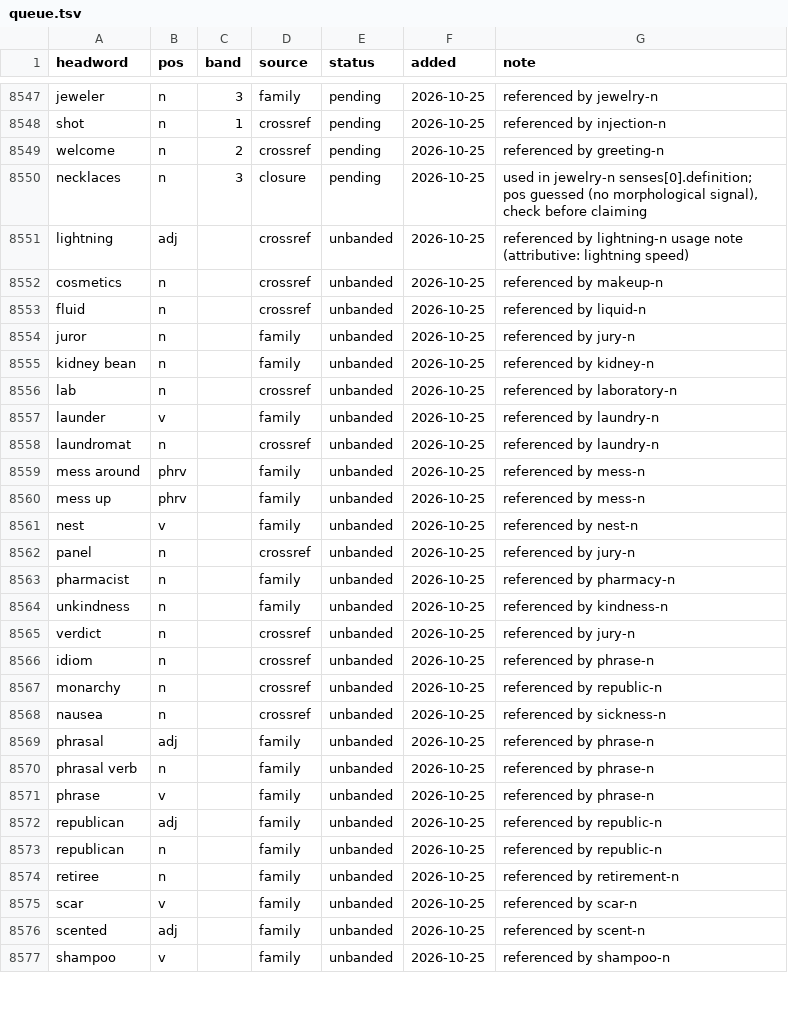
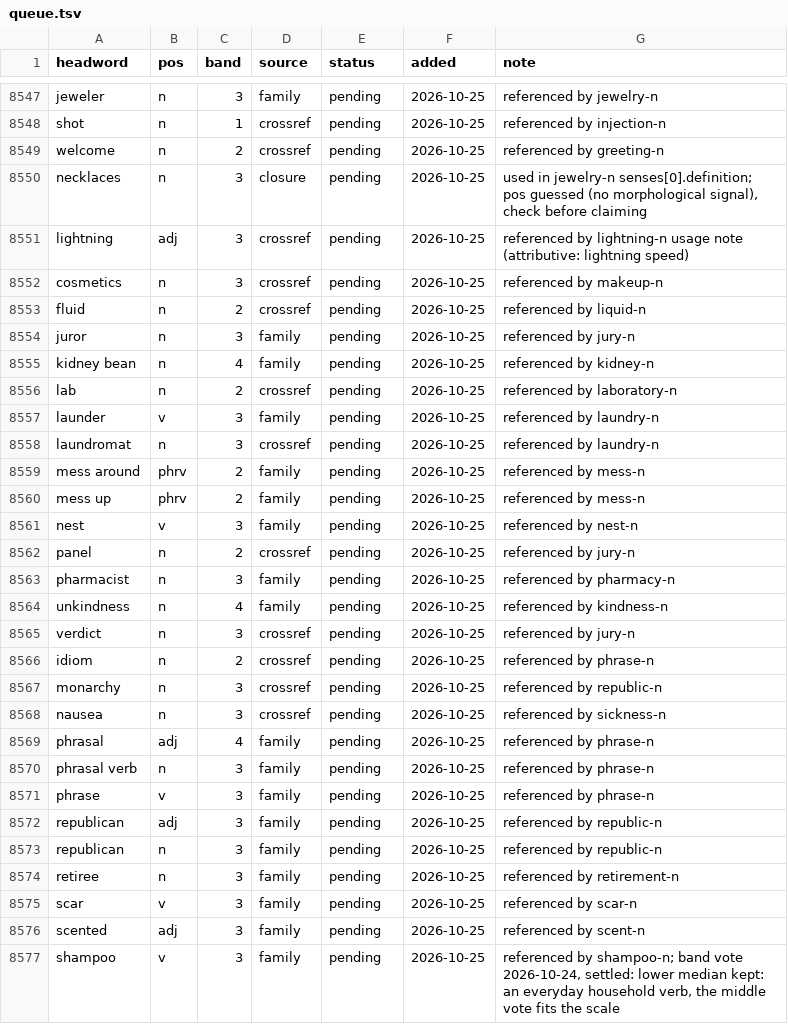
Before and after one commit to tkgally/eex-dict, a TSV file: headwords/queue.tsv, drawn as a sheet; only a part is shown, gaps mark what is left out; the diff covers the shown part only.

```diff
--- a/headwords/queue.tsv
+++ b/headwords/queue.tsv
@@ -8550,28 +8550,28 @@ welcome	n	2	crossref	pending	2026-10-25	referenced by greeting-n
 necklaces	n	3	closure	pending	2026-10-25	used in jewelry-n senses[0].definition; pos guessed (no morphological signal), check before claiming
-lightning	adj		crossref	unbanded	2026-10-25	referenced by lightning-n usage note (attributive: lightning speed)
-cosmetics	n		crossref	unbanded	2026-10-25	referenced by makeup-n
-fluid	n		crossref	unbanded	2026-10-25	referenced by liquid-n
-juror	n		family	unbanded	2026-10-25	referenced by jury-n
-kidney bean	n		family	unbanded	2026-10-25	referenced by kidney-n
-lab	n		crossref	unbanded	2026-10-25	referenced by laboratory-n
-launder	v		family	unbanded	2026-10-25	referenced by laundry-n
-laundromat	n		crossref	unbanded	2026-10-25	referenced by laundry-n
-mess around	phrv		family	unbanded	2026-10-25	referenced by mess-n
-mess up	phrv		family	unbanded	2026-10-25	referenced by mess-n
-nest	v		family	unbanded	2026-10-25	referenced by nest-n
-panel	n		crossref	unbanded	2026-10-25	referenced by jury-n
-pharmacist	n		family	unbanded	2026-10-25	referenced by pharmacy-n
-unkindness	n		family	unbanded	2026-10-25	referenced by kindness-n
-verdict	n		crossref	unbanded	2026-10-25	referenced by jury-n
-idiom	n		crossref	unbanded	2026-10-25	referenced by phrase-n
-monarchy	n		crossref	unbanded	2026-10-25	referenced by republic-n
-nausea	n		crossref	unbanded	2026-10-25	referenced by sickness-n
-phrasal	adj		family	unbanded	2026-10-25	referenced by phrase-n
-phrasal verb	n		family	unbanded	2026-10-25	referenced by phrase-n
-phrase	v		family	unbanded	2026-10-25	referenced by phrase-n
-republican	adj		family	unbanded	2026-10-25	referenced by republic-n
-republican	n		family	unbanded	2026-10-25	referenced by republic-n
-retiree	n		family	unbanded	2026-10-25	referenced by retirement-n
-scar	v		family	unbanded	2026-10-25	referenced by scar-n
-scented	adj		family	unbanded	2026-10-25	referenced by scent-n
-shampoo	v		family	unbanded	2026-10-25	referenced by shampoo-n
+lightning	adj	3	crossref	pending	2026-10-25	referenced by lightning-n usage note (attributive: lightning speed)
+cosmetics	n	3	crossref	pending	2026-10-25	referenced by makeup-n
+fluid	n	2	crossref	pending	2026-10-25	referenced by liquid-n
+juror	n	3	family	pending	2026-10-25	referenced by jury-n
+kidney bean	n	4	family	pending	2026-10-25	referenced by kidney-n
+lab	n	2	crossref	pending	2026-10-25	referenced by laboratory-n
+launder	v	3	family	pending	2026-10-25	referenced by laundry-n
+laundromat	n	3	crossref	pending	2026-10-25	referenced by laundry-n
+mess around	phrv	2	family	pending	2026-10-25	referenced by mess-n
+mess up	phrv	2	family	pending	2026-10-25	referenced by mess-n
+nest	v	3	family	pending	2026-10-25	referenced by nest-n
+panel	n	2	crossref	pending	2026-10-25	referenced by jury-n
+pharmacist	n	3	family	pending	2026-10-25	referenced by pharmacy-n
+unkindness	n	4	family	pending	2026-10-25	referenced by kindness-n
+verdict	n	3	crossref	pending	2026-10-25	referenced by jury-n
+idiom	n	2	crossref	pending	2026-10-25	referenced by phrase-n
+monarchy	n	3	crossref	pending	2026-10-25	referenced by republic-n
+nausea	n	3	crossref	pending	2026-10-25	referenced by sickness-n
+phrasal	adj	4	family	pending	2026-10-25	referenced by phrase-n
+phrasal verb	n	3	family	pending	2026-10-25	referenced by phrase-n
+phrase	v	3	family	pending	2026-10-25	referenced by phrase-n
+republican	adj	3	family	pending	2026-10-25	referenced by republic-n
+republican	n	3	family	pending	2026-10-25	referenced by republic-n
+retiree	n	3	family	pending	2026-10-25	referenced by retirement-n
+scar	v	3	family	pending	2026-10-25	referenced by scar-n
+scented	adj	3	family	pending	2026-10-25	referenced by scent-n
+shampoo	v	3	family	pending	2026-10-25	referenced by shampoo-n; band vote 2026-10-24, settled: lower median kept: an everyday household verb, the middle vote fits the scale
```
Also changed, not shown: 76 edited cells elsewhere in this file, 27 other files.
